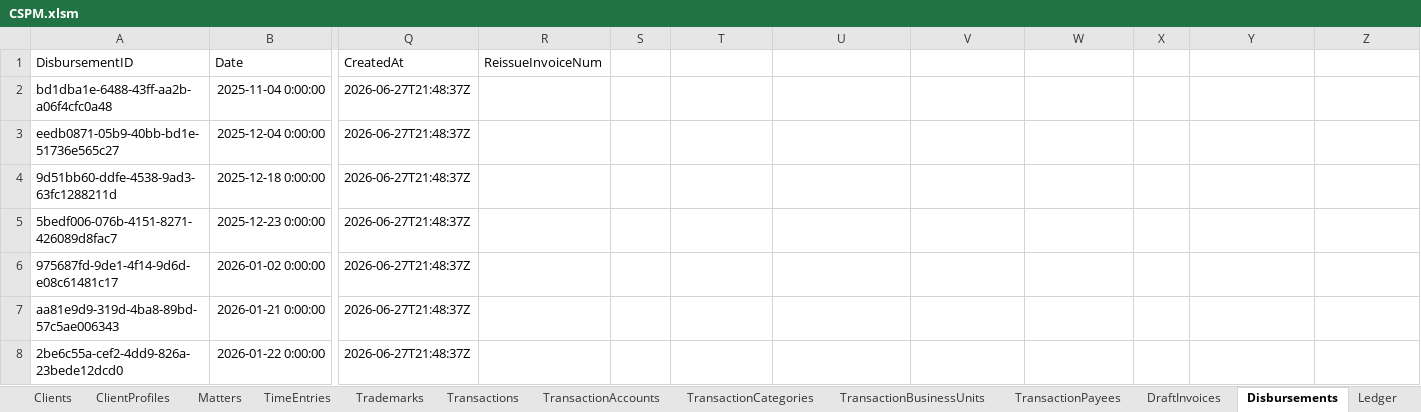
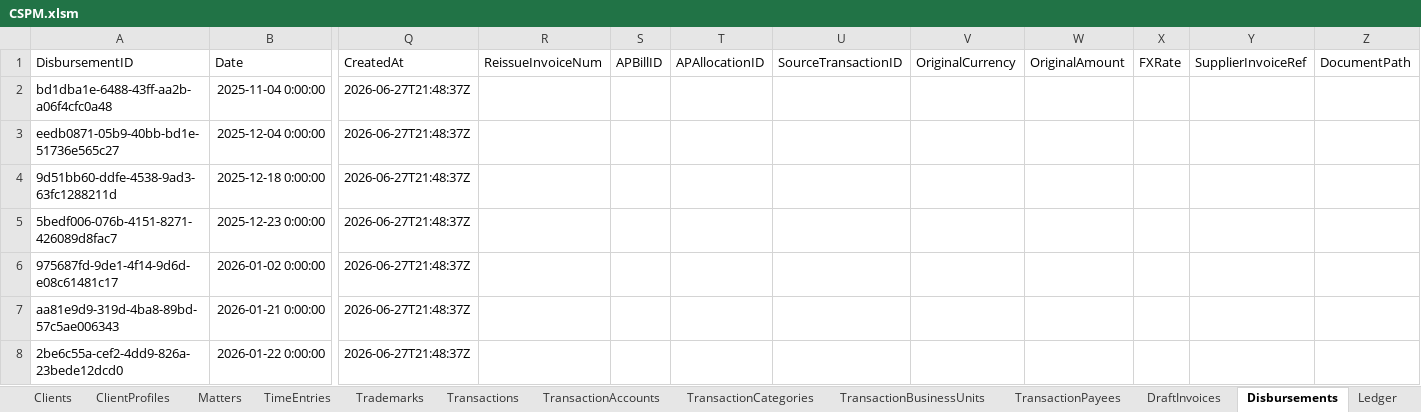
Before and after one commit to Icarus3000/CSPM, an Excel workbook: data/CSPM.xlsm, sheet Disbursements, drawn as a sheet; only a part is shown, gaps mark what is left out; values as stored, in another font and other column widths than the file's, no borders; table styles not drawn; the diff names each change by its address in the sheet, - before the commit and + after, or states it on an @@ line.

```diff
--- a/data/CSPM.xlsm (sheet Disbursements)
+++ b/data/CSPM.xlsm (sheet Disbursements)
-S1: (empty)
+S1: APBillID
-T1: (empty)
+T1: APAllocationID
-U1: (empty)
+U1: SourceTransactionID
-V1: (empty)
+V1: OriginalCurrency
-W1: (empty)
+W1: OriginalAmount
-X1: (empty)
+X1: FXRate
-Y1: (empty)
+Y1: SupplierInvoiceRef
-Z1: (empty)
+Z1: DocumentPath
```
Also changed, not shown: sheet TimeEntries, sheet Matters, sheet DraftInvoices, sheet InvoiceLog, other sheet tabs, 5 other files.
